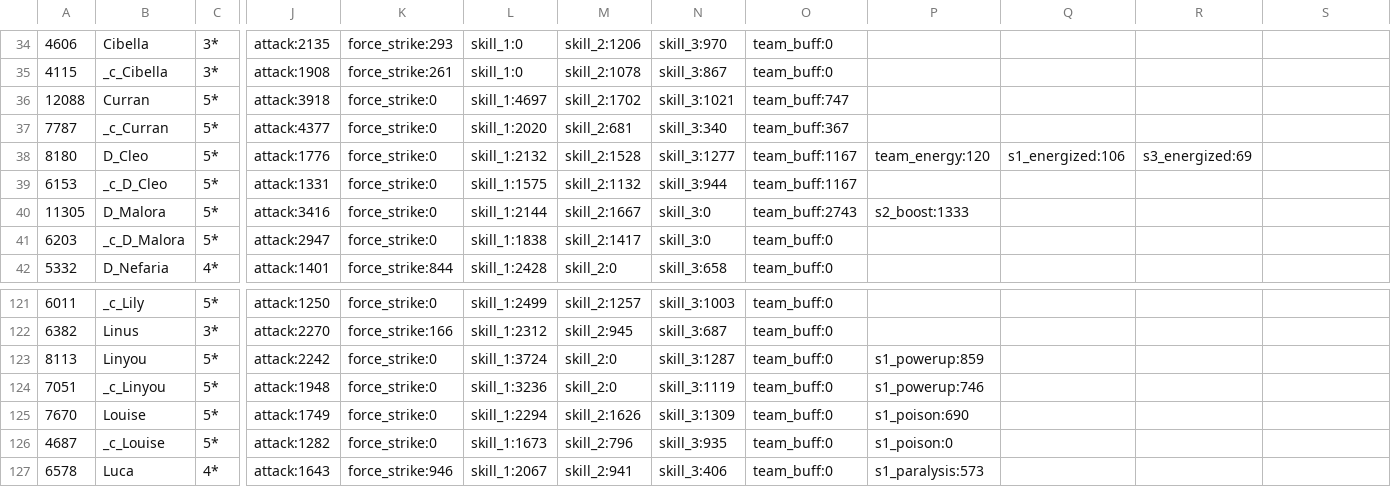
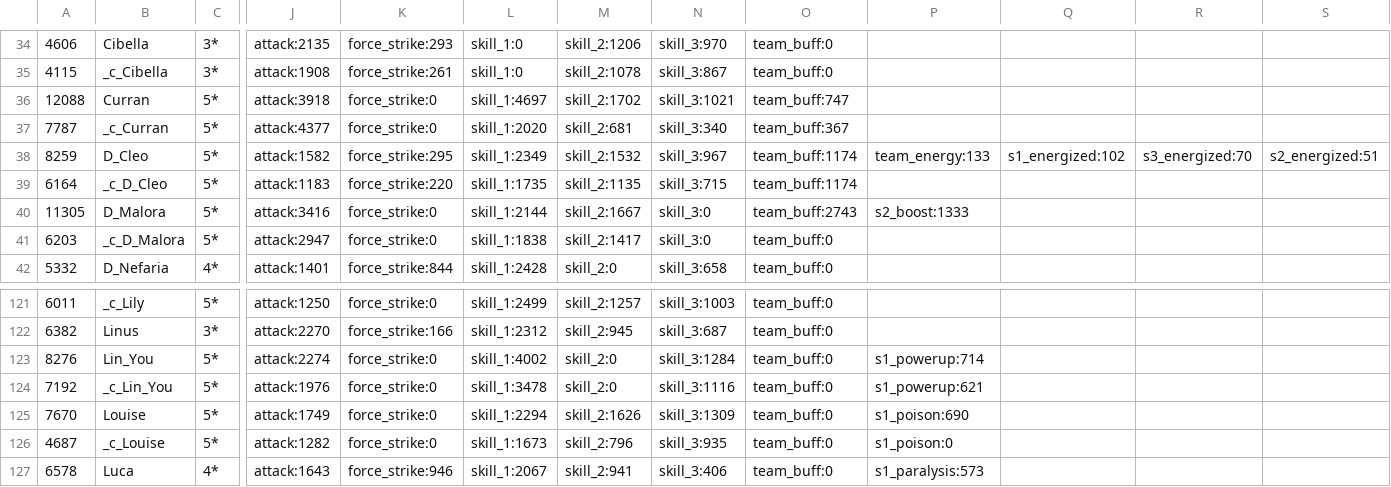
Before and after one commit to driftingraft/mushymato.github.io, a CSV file: dl-sim/120/data_b.csv, drawn as a sheet; only a part is shown, gaps mark what is left out; the diff covers the shown part only; the diff names each change by its address in the sheet, - before the commit and + after, or states it on an @@ line.

```diff
--- a/dl-sim/120/data_b.csv
+++ b/dl-sim/120/data_b.csv
-A38: 8180
+A38: 8259
-J38: attack:1776
+J38: attack:1582
-K38: force_strike:0
+K38: force_strike:295
-L38: skill_1:2132
+L38: skill_1:2349
-M38: skill_2:1528
+M38: skill_2:1532
-N38: skill_3:1277
+N38: skill_3:967
-O38:O39: team_buff:1167
+O38:O39: team_buff:1174
-P38: team_energy:120
+P38: team_energy:133
-Q38: s1_energized:106
+Q38: s1_energized:102
-R38: s3_energized:69
+R38: s3_energized:70
-S38: (empty)
+S38: s2_energized:51
-A39: 6153
+A39: 6164
-J39: attack:1331
+J39: attack:1183
-K39: force_strike:0
+K39: force_strike:220
-L39: skill_1:1575
+L39: skill_1:1735
-M39: skill_2:1132
+M39: skill_2:1135
-N39: skill_3:944
+N39: skill_3:715
-A123: 8113
+A123: 8276
-B123: Linyou
+B123: Lin_You
-J123: attack:2242
+J123: attack:2274
-L123: skill_1:3724
+L123: skill_1:4002
-N123: skill_3:1287
+N123: skill_3:1284
-P123: s1_powerup:859
+P123: s1_powerup:714
-A124: 7051
+A124: 7192
-B124: _c_Linyou
+B124: _c_Lin_You
-J124: attack:1948
+J124: attack:1976
-L124: skill_1:3236
+L124: skill_1:3478
-N124: skill_3:1119
+N124: skill_3:1116
-P124: s1_powerup:746
+P124: s1_powerup:621
```
Also changed, not shown: 10 edited cells elsewhere in this file, dl-sim/120/data_krb.csv, dl-sim/chara/d_cleo.py.csv, 51 other files.
